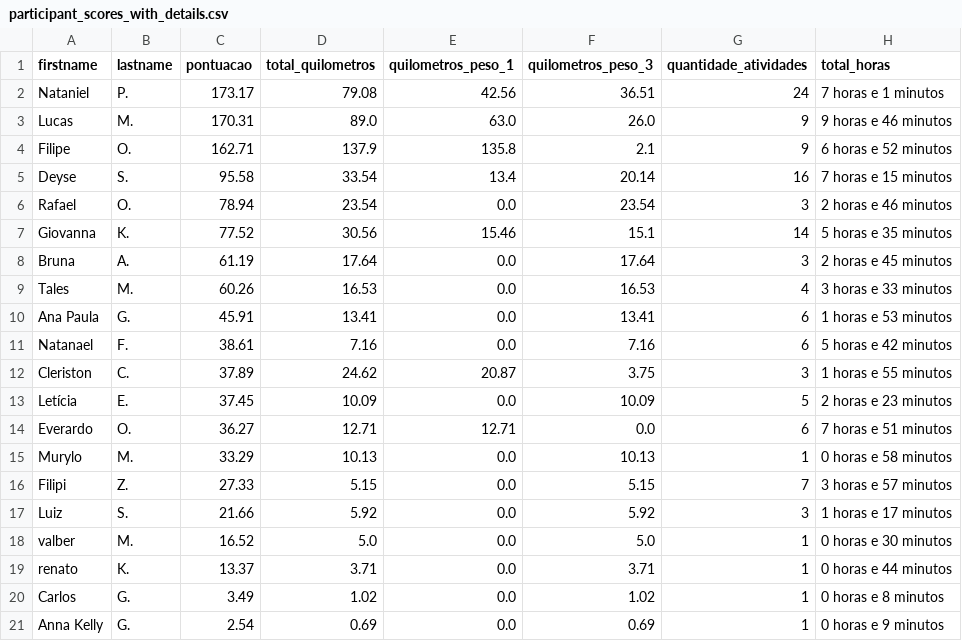
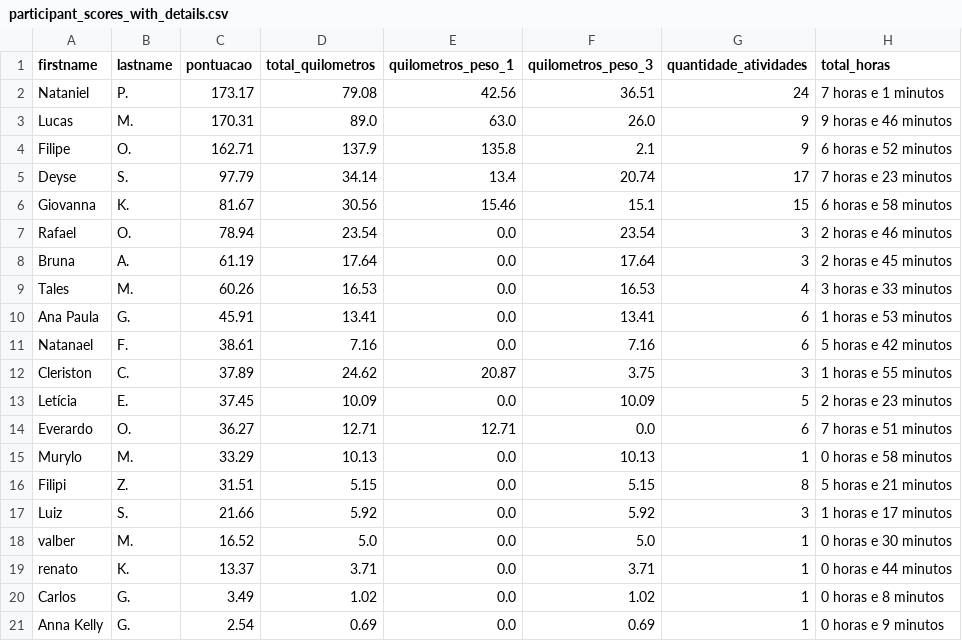
Before and after one commit to test7373/python-strava-champion, a CSV file: participant_scores_with_details.csv, drawn as a sheet.

```diff
--- a/participant_scores_with_details.csv
+++ b/participant_scores_with_details.csv
@@ -4,5 +4,5 @@ Lucas,M.,170.31,89.0,63.0,26.0,9,9 horas e 46 minutos
 Filipe,O.,162.71,137.9,135.8,2.1,9,6 horas e 52 minutos
-Deyse,S.,95.58,33.54,13.4,20.14,16,7 horas e 15 minutos
+Deyse,S.,97.79,34.14,13.4,20.74,17,7 horas e 23 minutos
+Giovanna,K.,81.67,30.56,15.46,15.1,15,6 horas e 58 minutos
 Rafael,O.,78.94,23.54,0.0,23.54,3,2 horas e 46 minutos
-Giovanna,K.,77.52,30.56,15.46,15.1,14,5 horas e 35 minutos
 Bruna,A.,61.19,17.64,0.0,17.64,3,2 horas e 45 minutos
@@ -15,3 +15,3 @@ Everardo,O.,36.27,12.71,12.71,0.0,6,7 horas e 51 minutos
 Murylo,M.,33.29,10.13,0.0,10.13,1,0 horas e 58 minutos
-Filipi,Z.,27.33,5.15,0.0,5.15,7,3 horas e 57 minutos
+Filipi,Z.,31.51,5.15,0.0,5.15,8,5 horas e 21 minutos
 Luiz,S.,21.66,5.92,0.0,5.92,3,1 horas e 17 minutos
```
Also changed, not shown: unique_activities.csv, unique_activities_old.csv, 1 other file.
